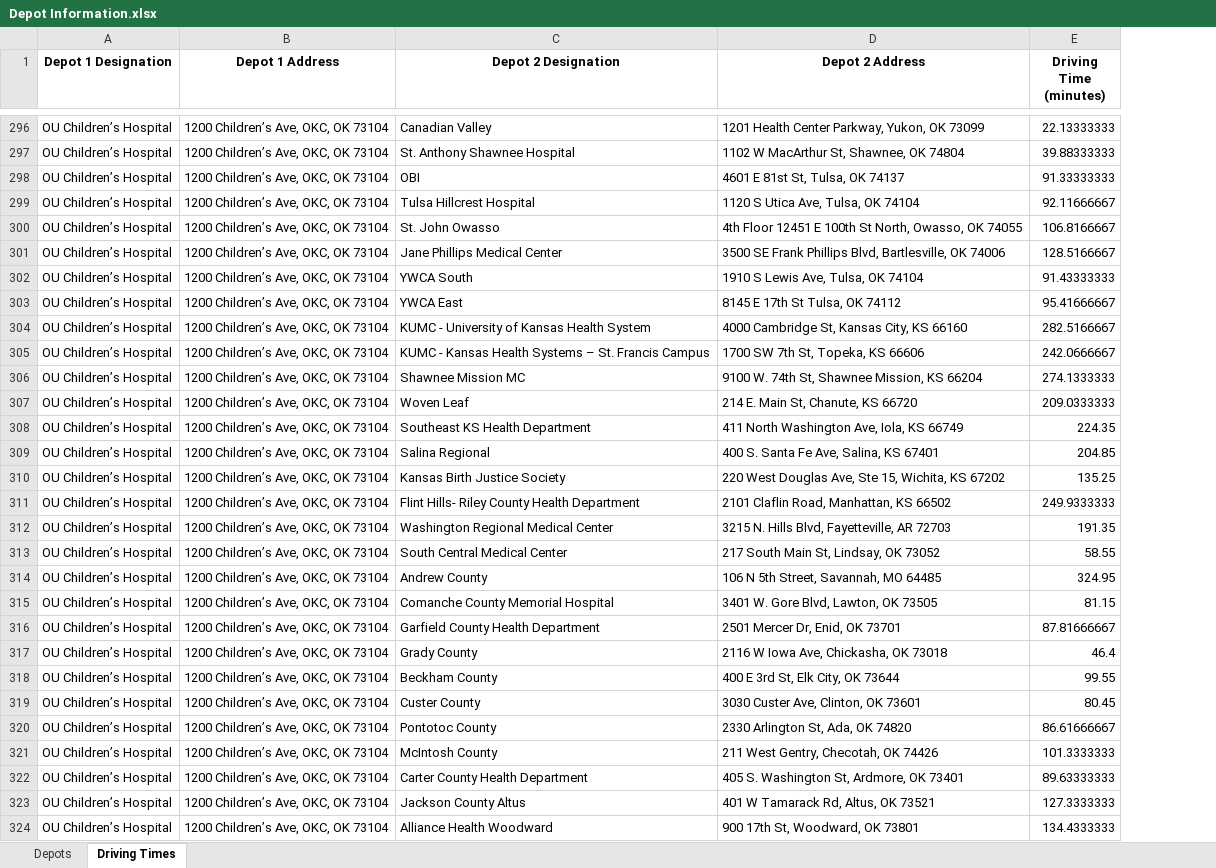
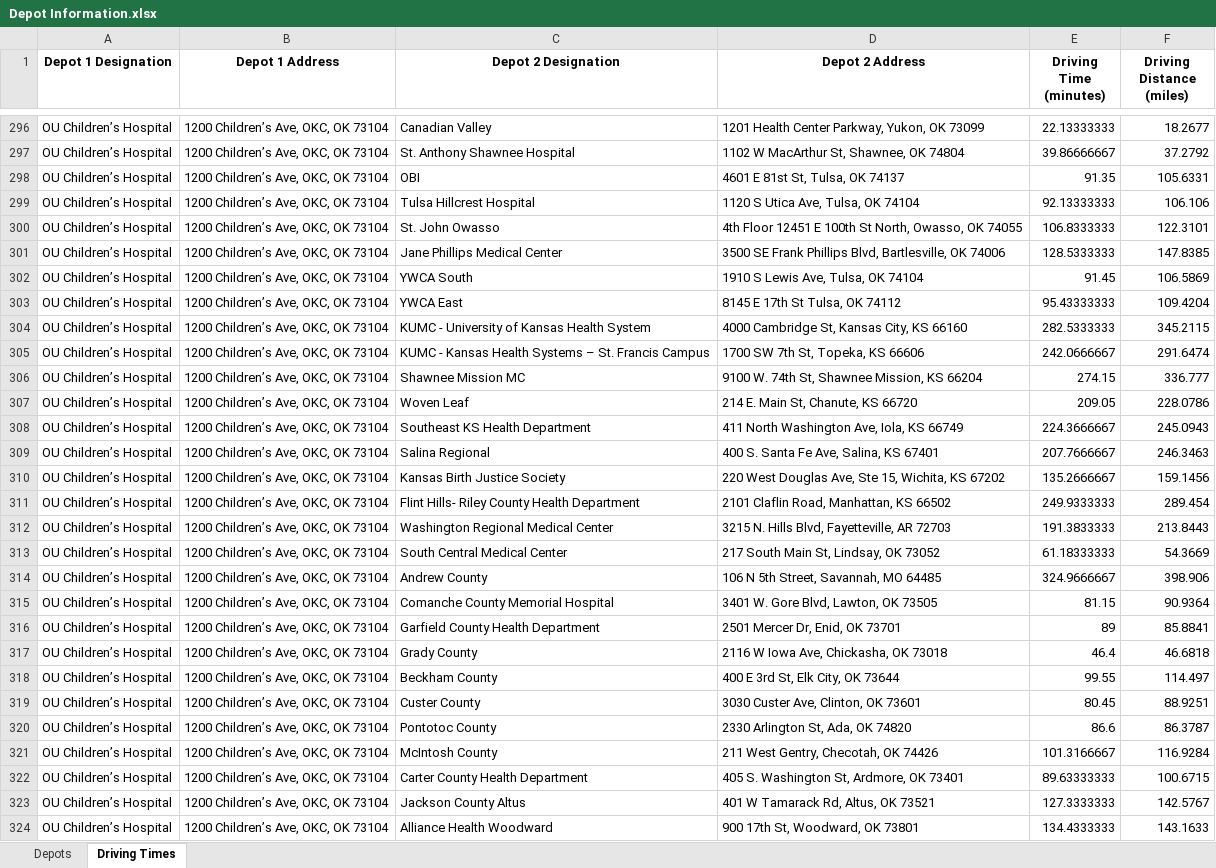
Before and after one commit to acarbajal/depot_distance_calculator, an Excel workbook: data/Depot Information.xlsx, sheet Driving Times, drawn as a sheet; only a part is shown, gaps mark what is left out; values as stored, in another font and other column widths than the file's, no borders; the diff covers the shown part only; the diff names each change by its address in the sheet, - before the commit and + after, or states it on an @@ line.

Commit message:
Completing functionality to retrieve both times and distances and adding logging

```diff
--- a/data/Depot Information.xlsx (sheet Driving Times)
+++ b/data/Depot Information.xlsx (sheet Driving Times)
+column F (Driving Distance (miles)), rows 296-324: 18.2677 | 37.2792 | 105.6331 | 106.106 | 122.3101 | 147.8385 | 106.5869 | 109.4204 | 345.2115 | 291.6474 | 336.777 | 228.0786 | 245.0943 | 246.3463 | 159.1456 | 289.454 | 213.8443 | 54.3669 | 398.906 | 90.9364 | 85.8841 | 46.6818 | 114.497 | 88.9251 | 86.3787 | 116.9284 | 100.6715 | 142.5767 | 143.1633
-E297 (Driving Time (minutes)): 39.88333333
+E297 (Driving Time (minutes)): 39.86666667
-E298 (Driving Time (minutes)): 91.33333333
+E298 (Driving Time (minutes)): 91.35
-E299 (Driving Time (minutes)): 92.11666667
+E299 (Driving Time (minutes)): 92.13333333
-E300 (Driving Time (minutes)): 106.8166667
+E300 (Driving Time (minutes)): 106.8333333
-E301 (Driving Time (minutes)): 128.5166667
+E301 (Driving Time (minutes)): 128.5333333
-E302 (Driving Time (minutes)): 91.43333333
+E302 (Driving Time (minutes)): 91.45
-E303 (Driving Time (minutes)): 95.41666667
+E303 (Driving Time (minutes)): 95.43333333
-E304 (Driving Time (minutes)): 282.5166667
+E304 (Driving Time (minutes)): 282.5333333
-E306 (Driving Time (minutes)): 274.1333333
+E306 (Driving Time (minutes)): 274.15
-E307 (Driving Time (minutes)): 209.0333333
+E307 (Driving Time (minutes)): 209.05
-E308 (Driving Time (minutes)): 224.35
+E308 (Driving Time (minutes)): 224.3666667
-E309 (Driving Time (minutes)): 204.85
+E309 (Driving Time (minutes)): 207.7666667
-E310 (Driving Time (minutes)): 135.25
+E310 (Driving Time (minutes)): 135.2666667
-E312 (Driving Time (minutes)): 191.35
+E312 (Driving Time (minutes)): 191.3833333
-E313 (Driving Time (minutes)): 58.55
+E313 (Driving Time (minutes)): 61.18333333
-E314 (Driving Time (minutes)): 324.95
+E314 (Driving Time (minutes)): 324.9666667
-E316 (Driving Time (minutes)): 87.81666667
+E316 (Driving Time (minutes)): 89
-E320 (Driving Time (minutes)): 86.61666667
+E320 (Driving Time (minutes)): 86.6
-E321 (Driving Time (minutes)): 101.3333333
+E321 (Driving Time (minutes)): 101.3166667
```
Also changed, not shown: 797 edited cells elsewhere in this sheet, 1 other file.
